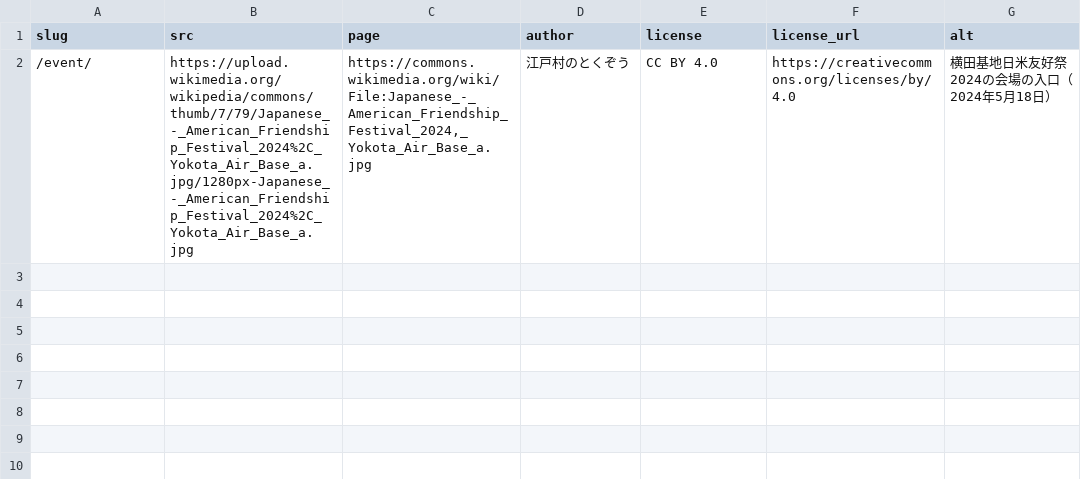
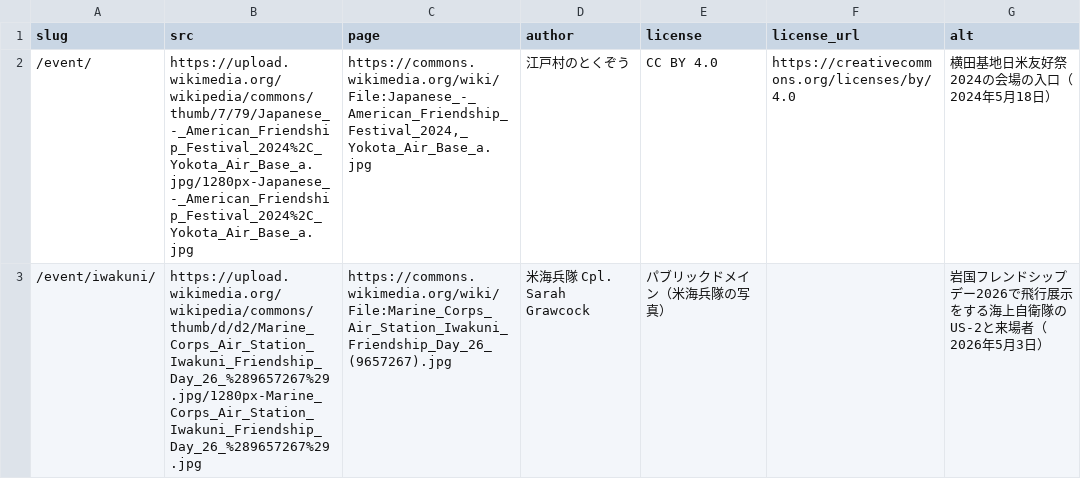
Before and after one commit to chinanago38/beigun-com, a TSV file: tools/photos/picked.tsv, drawn as a sheet; the diff names each change by its address in the sheet, - before the commit and + after, or states it on an @@ line.

```diff
--- a/tools/photos/picked.tsv
+++ b/tools/photos/picked.tsv
+row 3: /event/iwakuni/ | https://upload.wikimedia.org/wikipedia/commons/thumb/d/d2/Marine_Corps_Air_Station_Iwakuni_Friendship_Day_26_%289657267%29.jpg/1280px-Marine_Corps_Air_Station_Iwakuni_Friendship_Day_26_%289657267%29.jpg | https://commons.wikimedia.org/wiki/File:Marine_Corps_Air_Station_Iwakuni_Friendship_Day_26_(9657267).jpg | 米海兵隊 Cpl. Sarah Grawcock | パブリックドメイン（米海兵隊の写真） |  | 岩国フレンドシップデー2026で飛行展示をする海上自衛隊のUS-2と来場者（2026年5月3日）
```
Also changed, not shown: tools/photos/inline.tsv, 48 other files.
